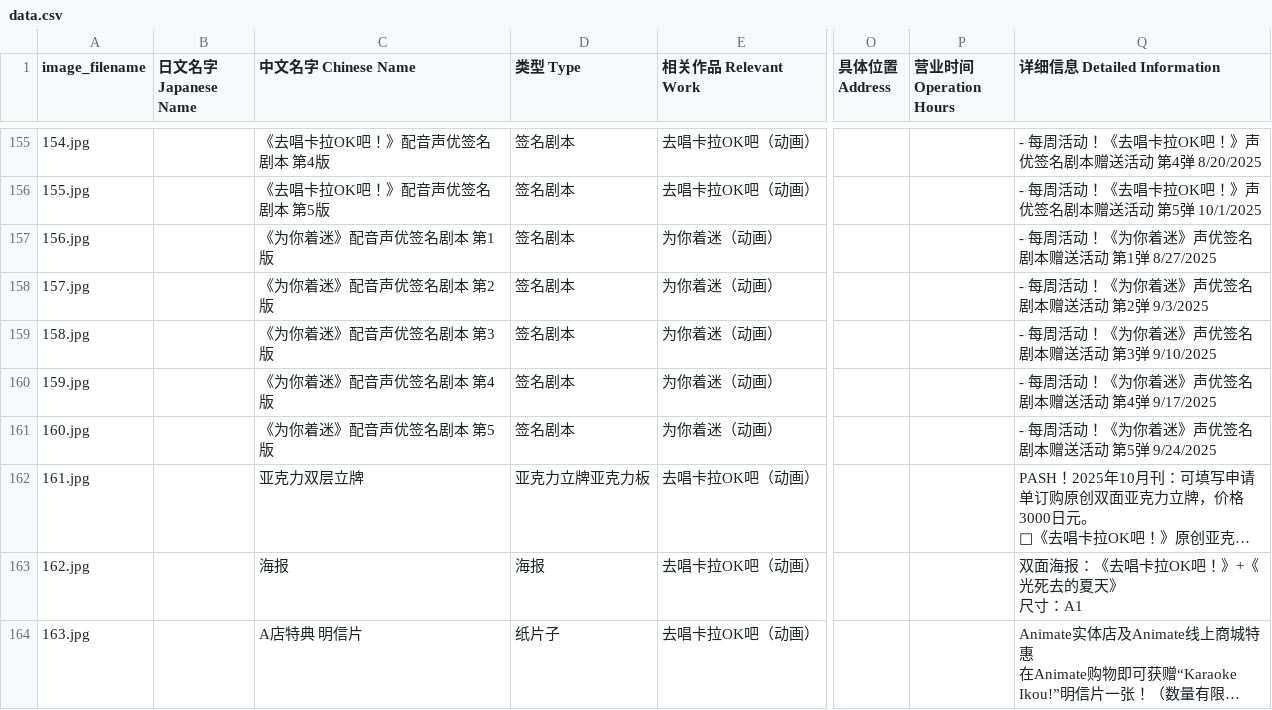
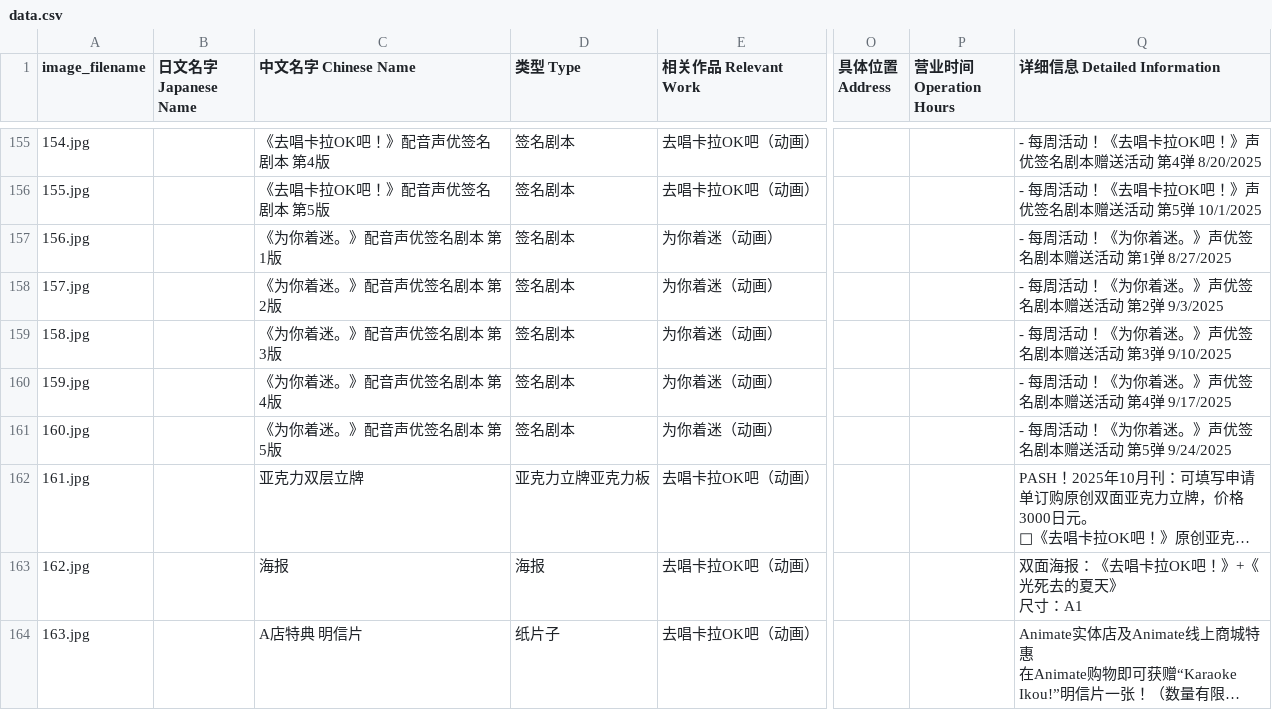
Before and after one commit to DaikonJade/HSS-IKO, a CSV file: data.csv, drawn as a sheet; only a part is shown, gaps mark what is left out; long unchanged cells end in …; the diff covers the shown part only; the diff names each change by its address in the sheet, - before the commit and + after, or states it on an @@ line.

Commit message:
Add files via upload

```diff
--- a/data.csv
+++ b/data.csv
-C157 (中文名字 Chinese Name): 《为你着迷》配音声优签名剧本 第1版
+C157 (中文名字 Chinese Name): 《为你着迷。》配音声优签名剧本 第1版
-Q157 (详细信息 Detailed Information): - 每周活动！《为你着迷》声优签名剧本赠送活动 第1弹 8/27/2025
+Q157 (详细信息 Detailed Information): - 每周活动！《为你着迷。》声优签名剧本赠送活动 第1弹 8/27/2025
-C158 (中文名字 Chinese Name): 《为你着迷》配音声优签名剧本 第2版
+C158 (中文名字 Chinese Name): 《为你着迷。》配音声优签名剧本 第2版
-Q158 (详细信息 Detailed Information): - 每周活动！《为你着迷》声优签名剧本赠送活动 第2弹 9/3/2025
+Q158 (详细信息 Detailed Information): - 每周活动！《为你着迷。》声优签名剧本赠送活动 第2弹 9/3/2025
-C159 (中文名字 Chinese Name): 《为你着迷》配音声优签名剧本 第3版
+C159 (中文名字 Chinese Name): 《为你着迷。》配音声优签名剧本 第3版
-Q159 (详细信息 Detailed Information): - 每周活动！《为你着迷》声优签名剧本赠送活动 第3弹 9/10/2025
+Q159 (详细信息 Detailed Information): - 每周活动！《为你着迷。》声优签名剧本赠送活动 第3弹 9/10/2025
-C160 (中文名字 Chinese Name): 《为你着迷》配音声优签名剧本 第4版
+C160 (中文名字 Chinese Name): 《为你着迷。》配音声优签名剧本 第4版
-Q160 (详细信息 Detailed Information): - 每周活动！《为你着迷》声优签名剧本赠送活动 第4弹 9/17/2025
+Q160 (详细信息 Detailed Information): - 每周活动！《为你着迷。》声优签名剧本赠送活动 第4弹 9/17/2025
-C161 (中文名字 Chinese Name): 《为你着迷》配音声优签名剧本 第5版
+C161 (中文名字 Chinese Name): 《为你着迷。》配音声优签名剧本 第5版
-Q161 (详细信息 Detailed Information): - 每周活动！《为你着迷》声优签名剧本赠送活动 第5弹 9/24/2025
+Q161 (详细信息 Detailed Information): - 每周活动！《为你着迷。》声优签名剧本赠送活动 第5弹 9/24/2025
```
Also changed, not shown: 5 added rows and 137 edited cells elsewhere in this file.
